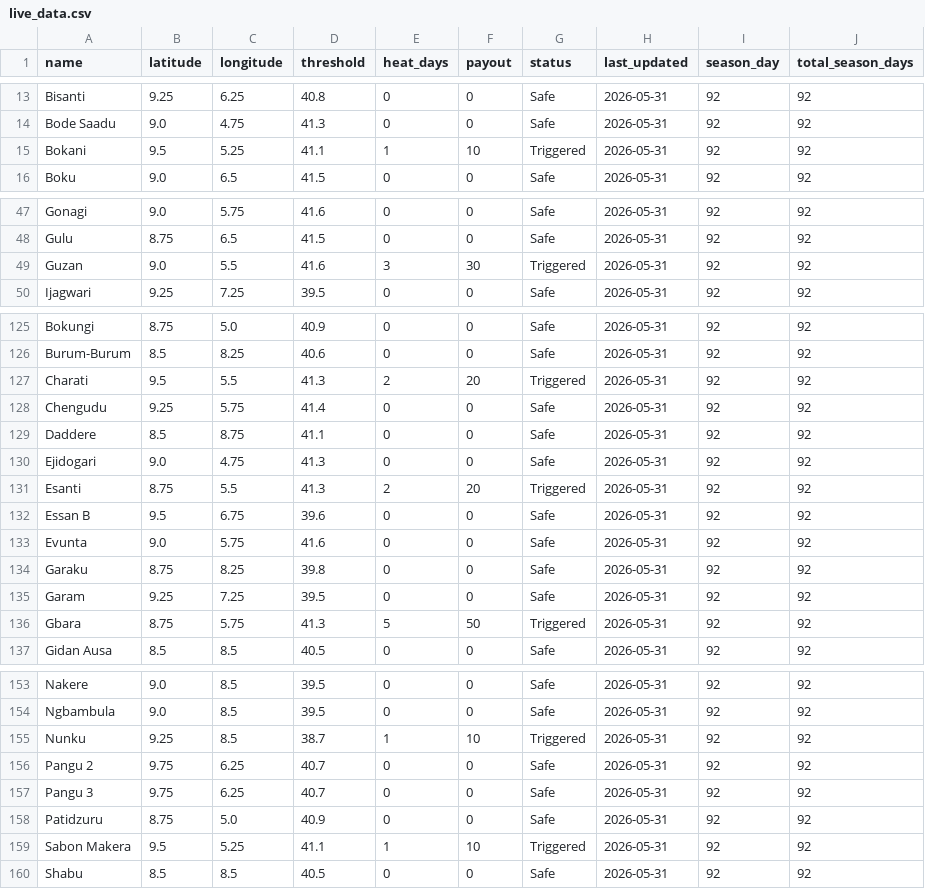
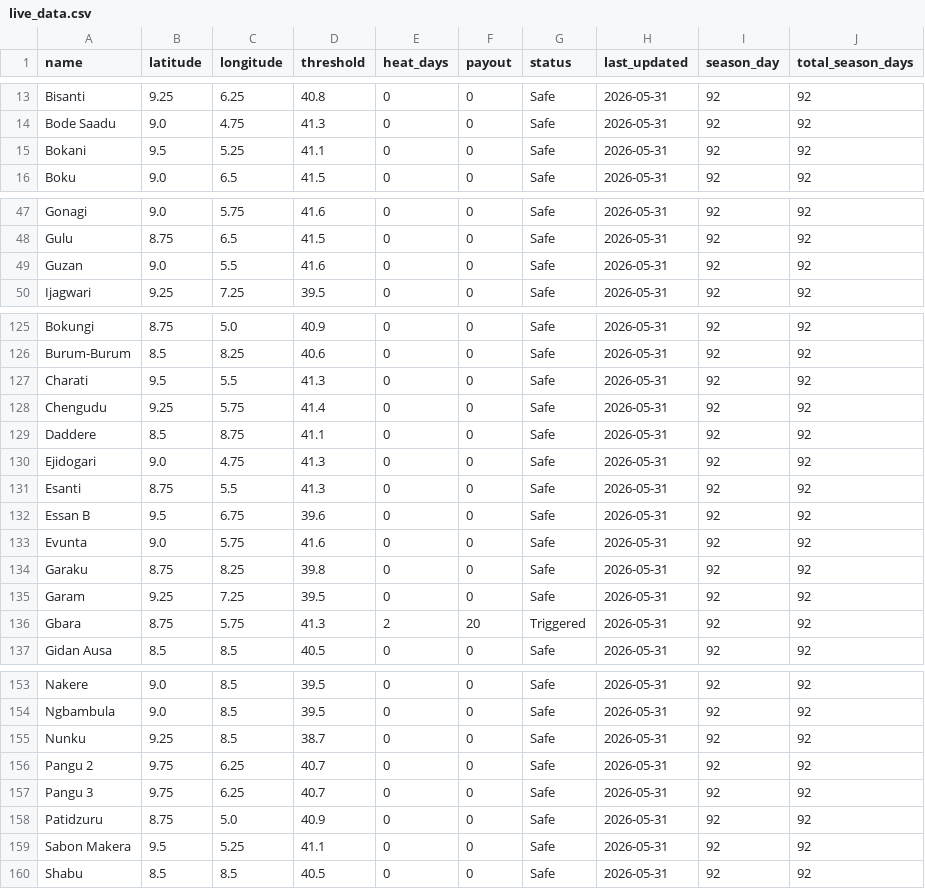
Before and after one commit to johannesborchert-oas/extremeheat, a CSV file: shield-dashboard/live_data.csv, drawn as a sheet; only a part is shown, gaps mark what is left out; the diff covers the shown part only.

```diff
--- a/shield-dashboard/live_data.csv
+++ b/shield-dashboard/live_data.csv
@@ -14,3 +14,3 @@ Bisanti,9.25,6.25,40.8,0,0,Safe,2026-05-31,92,92
 Bode Saadu,9.0,4.75,41.3,0,0,Safe,2026-05-31,92,92
-Bokani,9.5,5.25,41.1,1,10,Triggered,2026-05-31,92,92
+Bokani,9.5,5.25,41.1,0,0,Safe,2026-05-31,92,92
 Boku,9.0,6.5,41.5,0,0,Safe,2026-05-31,92,92
@@ -48,3 +48,3 @@ Gonagi,9.0,5.75,41.6,0,0,Safe,2026-05-31,92,92
 Gulu,8.75,6.5,41.5,0,0,Safe,2026-05-31,92,92
-Guzan,9.0,5.5,41.6,3,30,Triggered,2026-05-31,92,92
+Guzan,9.0,5.5,41.6,0,0,Safe,2026-05-31,92,92
 Ijagwari,9.25,7.25,39.5,0,0,Safe,2026-05-31,92,92
@@ -126,3 +126,3 @@ Bokungi,8.75,5.0,40.9,0,0,Safe,2026-05-31,92,92
 Burum-Burum,8.5,8.25,40.6,0,0,Safe,2026-05-31,92,92
-Charati,9.5,5.5,41.3,2,20,Triggered,2026-05-31,92,92
+Charati,9.5,5.5,41.3,0,0,Safe,2026-05-31,92,92
 Chengudu,9.25,5.75,41.4,0,0,Safe,2026-05-31,92,92
@@ -130,3 +130,3 @@ Daddere,8.5,8.75,41.1,0,0,Safe,2026-05-31,92,92
 Ejidogari,9.0,4.75,41.3,0,0,Safe,2026-05-31,92,92
-Esanti,8.75,5.5,41.3,2,20,Triggered,2026-05-31,92,92
+Esanti,8.75,5.5,41.3,0,0,Safe,2026-05-31,92,92
 Essan B,9.5,6.75,39.6,0,0,Safe,2026-05-31,92,92
@@ -135,3 +135,3 @@ Garaku,8.75,8.25,39.8,0,0,Safe,2026-05-31,92,92
 Garam,9.25,7.25,39.5,0,0,Safe,2026-05-31,92,92
-Gbara,8.75,5.75,41.3,5,50,Triggered,2026-05-31,92,92
+Gbara,8.75,5.75,41.3,2,20,Triggered,2026-05-31,92,92
 Gidan Ausa,8.5,8.5,40.5,0,0,Safe,2026-05-31,92,92
@@ -154,3 +154,3 @@ Nakere,9.0,8.5,39.5,0,0,Safe,2026-05-31,92,92
 Ngbambula,9.0,8.5,39.5,0,0,Safe,2026-05-31,92,92
-Nunku,9.25,8.5,38.7,1,10,Triggered,2026-05-31,92,92
+Nunku,9.25,8.5,38.7,0,0,Safe,2026-05-31,92,92
 Pangu 2,9.75,6.25,40.7,0,0,Safe,2026-05-31,92,92
@@ -158,3 +158,3 @@ Pangu 3,9.75,6.25,40.7,0,0,Safe,2026-05-31,92,92
 Patidzuru,8.75,5.0,40.9,0,0,Safe,2026-05-31,92,92
-Sabon Makera,9.5,5.25,41.1,1,10,Triggered,2026-05-31,92,92
+Sabon Makera,9.5,5.25,41.1,0,0,Safe,2026-05-31,92,92
 Shabu,8.5,8.5,40.5,0,0,Safe,2026-05-31,92,92
```
Also changed, not shown: 9 edited cells elsewhere in this file.
